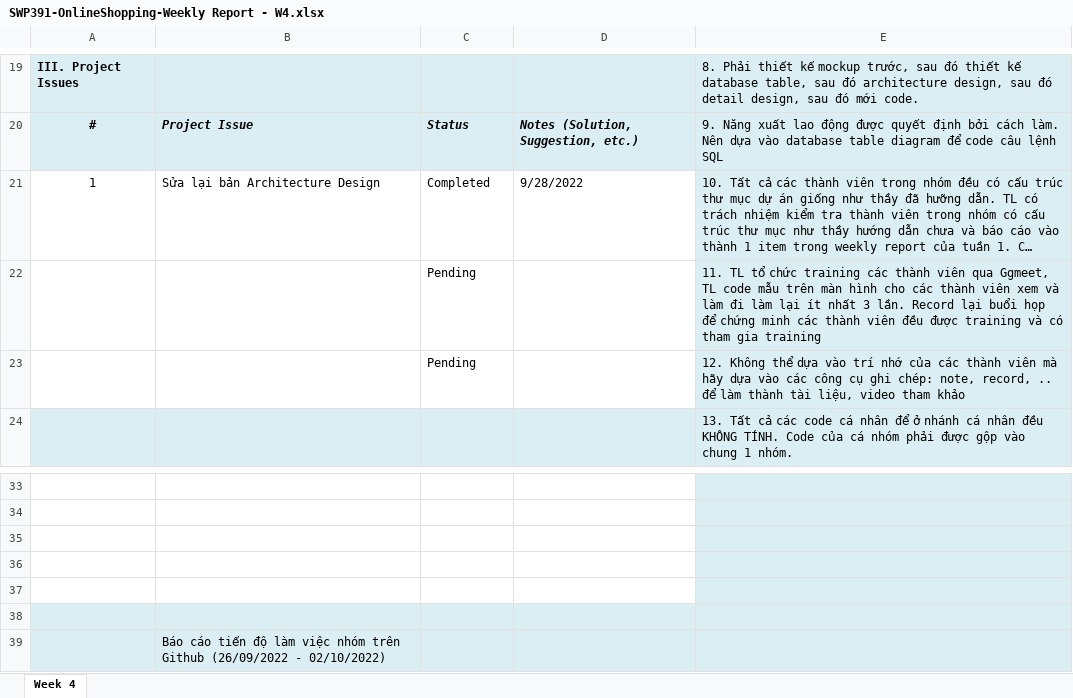
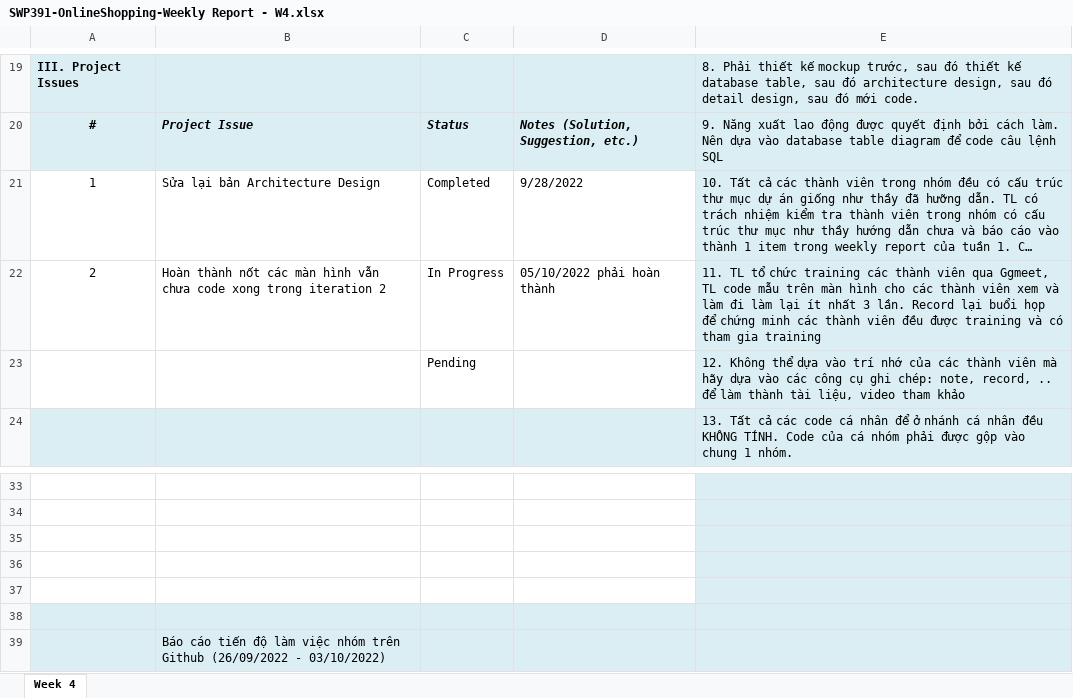
Before and after one commit to VietTTHE153481-FPTU/Weekly-material, an Excel workbook: W4/Excel/SWP391-OnlineShopping-Weekly Report - W4.xlsx, sheet Week 4, drawn as a sheet; only a part is shown, gaps mark what is left out; long unchanged cells end in …; values as stored, in another font and other column widths than the file's, no borders; charts and pictures not drawn; removed rows and columns are numbered as before the commit, all else as after; the diff names each change by its address in the sheet, - before the commit and + after, or states it on an @@ line.

Commit message:
Weekly Material

```diff
--- a/W4/Excel/SWP391-OnlineShopping-Weekly Report - W4.xlsx (sheet Week 4)
+++ b/W4/Excel/SWP391-OnlineShopping-Weekly Report - W4.xlsx (sheet Week 4)
-row 22:  |  | Pending |  | 11. TL tổ chức training các thành viên qua Ggmeet, TL code mẫu trên màn hình cho các thành viên xem và làm đi làm lại ít nhất 3 lần. Record lại buổi họp để chứng minh các thành viên đều được training và có tham gia training
+row 22: 2 | Hoàn thành nốt các màn hình vẫn chưa code xong trong iteration 2 | In Progress | 05/10/2022 phải hoàn thành | 11. TL tổ chức training các thành viên qua Ggmeet, TL code mẫu trên màn hình cho các thành viên xem và làm đi làm lại ít nhất 3 lần. Record lại buổi họp để chứng minh các thành viên đều được training và có tham gia training
-B39: …(26/09/2022 - 02/10/2022)
+B39: …(26/09/2022 - 03/10/2022)
```
Also changed, not shown: charts or pictures, W4/Excel/SWP391-OnlineShopping_Product Backlog.xlsx, 1 other file.
